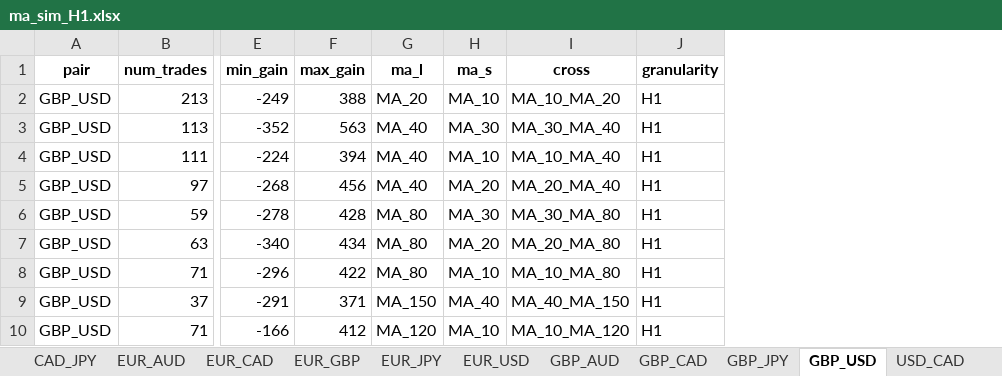
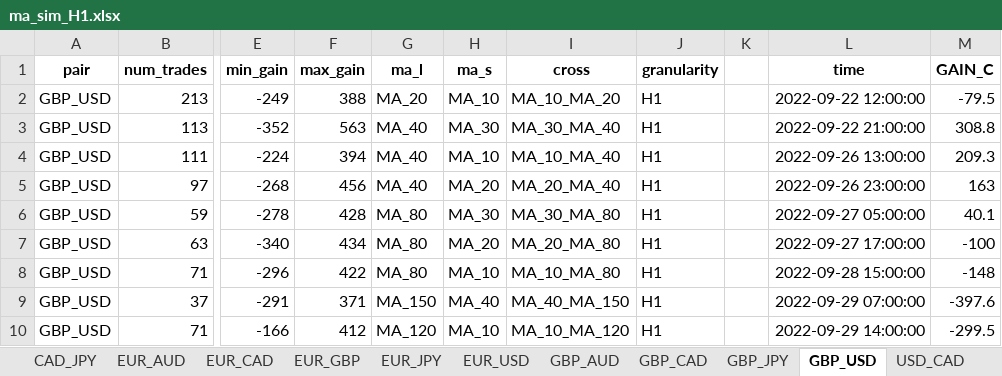
Before and after one commit to c7flat13/Forex_Project, an Excel workbook: Code/simulation/ma_sim_H1.xlsx, sheet GBP_USD, drawn as a sheet; only a part is shown, gaps mark what is left out; values as stored, in another font and other column widths than the file's, no borders; charts and pictures not drawn; the diff covers the shown part only; the diff names each change by its address in the sheet, - before the commit and + after, or states it on an @@ line.

```diff
--- a/Code/simulation/ma_sim_H1.xlsx (sheet GBP_USD)
+++ b/Code/simulation/ma_sim_H1.xlsx (sheet GBP_USD)
+column K, empty
+column L (time), rows 2-10: 2022-09-22 12:00:00 | 2022-09-22 21:00:00 | 2022-09-26 13:00:00 | 2022-09-26 23:00:00 | 2022-09-27 05:00:00 | 2022-09-27 17:00:00 | 2022-09-28 15:00:00 | 2022-09-29 07:00:00 | 2022-09-29 14:00:00
+column M (GAIN_C), rows 2-10: -79.5 | 308.8 | 209.3 | 163 | 40.1 | -100 | -148 | -397.6 | -299.5
```
Also changed, not shown: 197 added rows elsewhere in this sheet, sheet CAD_JPY, sheet GBP_AUD, sheet AUD_CAD, sheet GBP_CAD, sheet EUR_JPY, sheet AUD_USD, 8 more sheets, charts or pictures, Code/simulation/ma_sim_H4.xlsx, 1 other file.
